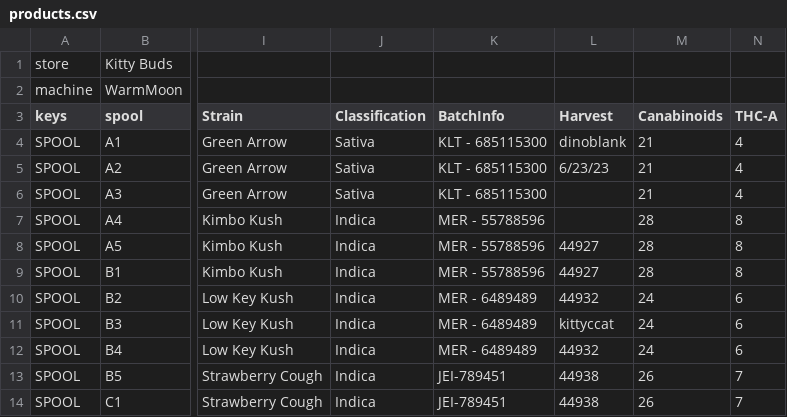
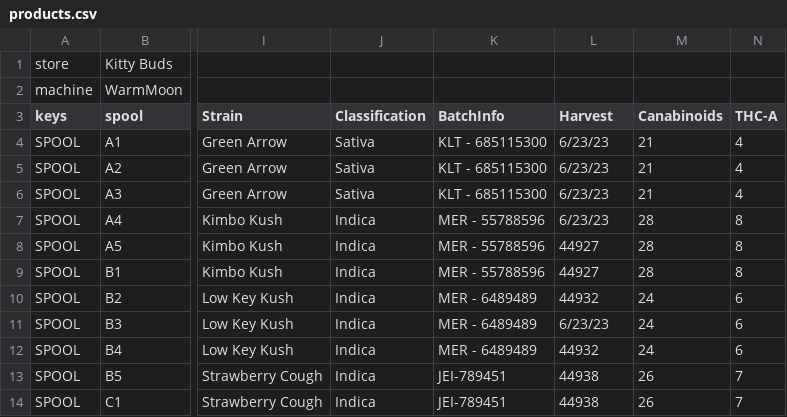
Before and after one commit to mulefish/dispense_version4, a CSV file: csv_data/products.csv, drawn as a sheet; only a part is shown, gaps mark what is left out; the diff names each change by its address in the sheet, - before the commit and + after, or states it on an @@ line.

```diff
--- a/csv_data/products.csv
+++ b/csv_data/products.csv
-L4 (Harvest): dinoblank
+L4 (Harvest): 6/23/23
-L6:L7 (Harvest): (empty)
+L6:L7 (Harvest): 6/23/23
-L11 (Harvest): kittyccat
+L11 (Harvest): 6/23/23
```
Also changed, not shown: 4 other files.
